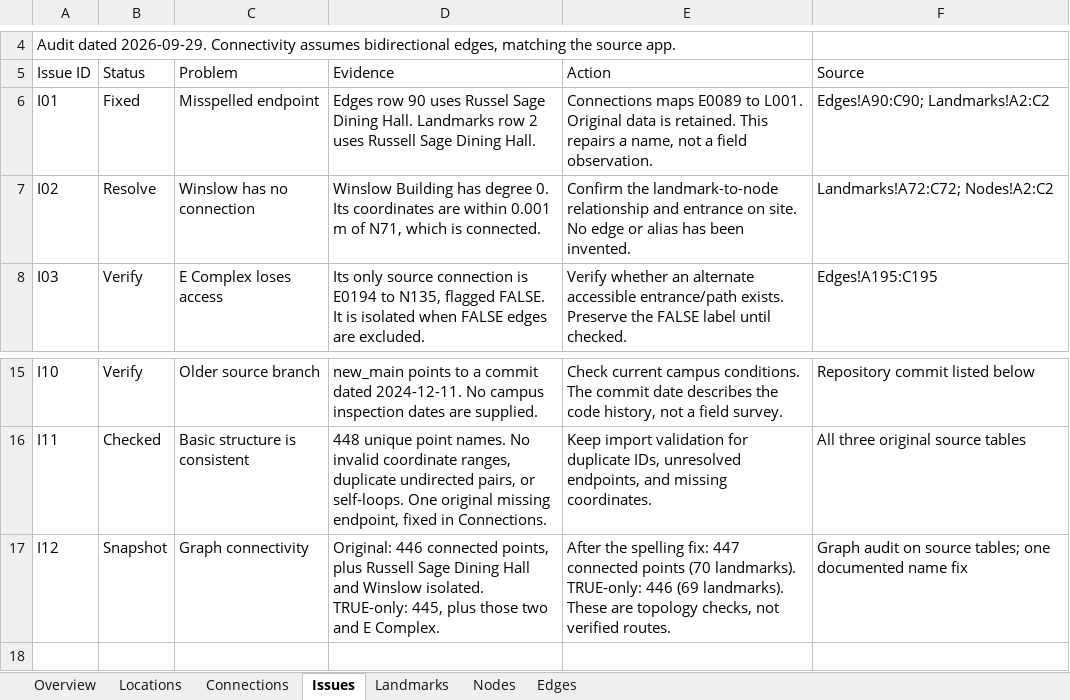
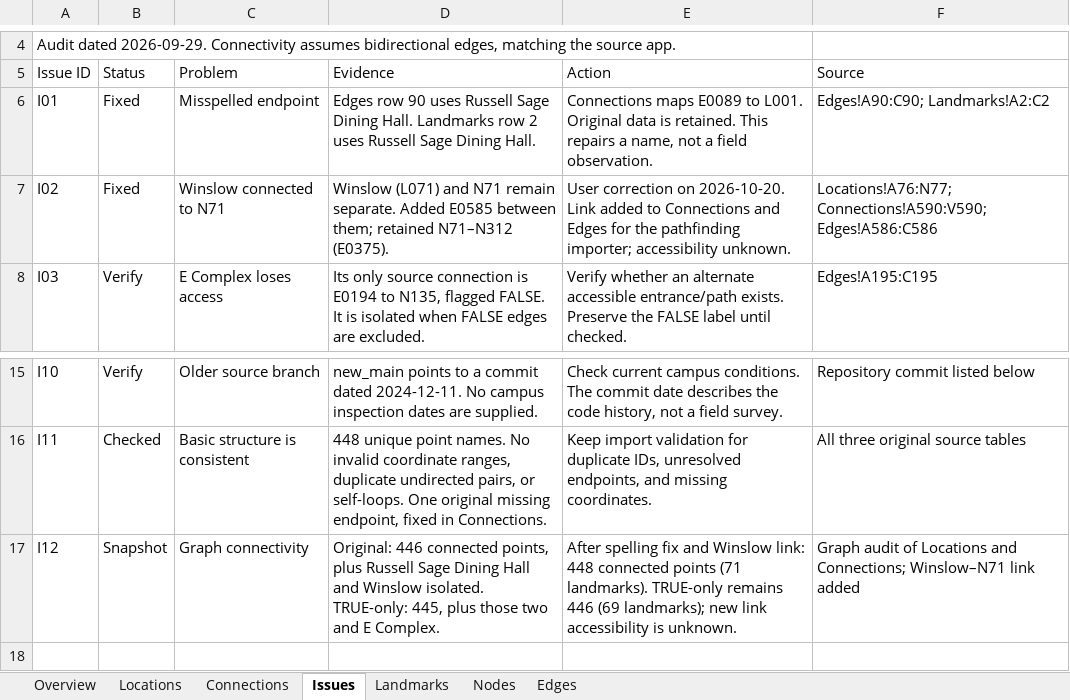
Before and after one commit to matthew-mw/OpenPath-RPI, an Excel workbook: data/ATLAS_Graph_Data.xlsx, sheet Issues, drawn as a sheet; only a part is shown, gaps mark what is left out; values as stored, in another font and other column widths than the file's, no cell formats; table styles not drawn; the diff names each change by its address in the sheet, - before the commit and + after, or states it on an @@ line.

```diff
--- a/data/ATLAS_Graph_Data.xlsx (sheet Issues)
+++ b/data/ATLAS_Graph_Data.xlsx (sheet Issues)
-D6 (Evidence): …90 uses Russel Sage Dining…
+D6 (Evidence): …90 uses Russell Sage Dining…
-B7 (Status): Resolve
+B7 (Status): Fixed
-C7 (Problem): Winslow has no connection
+C7 (Problem): Winslow connected to N71
-D7 (Evidence): Winslow Building has degree 0. Its coordinates are within 0.001 m of N71, which is connected.
+D7 (Evidence): Winslow (L071) and N71 remain separate. Added E0585 between them; retained N71–N312 (E0375).
-E7 (Action): Confirm the landmark-to-node relationship and entrance on site. No edge or alias has been invented.
+E7 (Action): User correction on 2026-10-20. Link added to Connections and Edges for the pathfinding importer; accessibility unknown.
-F7 (Source): Landmarks!A72:C72; Nodes!A2:C2
+F7 (Source): Locations!A76:N77; Connections!A590:V590; Edges!A586:C586
-E17 (Action): After the spelling fix: 447 connected points (70 landmarks). TRUE-only: 446 (69 landmarks). These are topology checks, not verified routes.
+E17 (Action): After spelling fix and Winslow link: 448 connected points (71 landmarks). TRUE-only remains 446 (69 landmarks); new link accessibility is unknown.
-F17 (Source): Graph audit on source tables; one documented name fix
+F17 (Source): Graph audit of Locations and Connections; Winslow–N71 link added
```
Also changed, not shown: sheet Nodes, sheet Landmarks, sheet Connections, sheet Overview, sheet Edges, sheet Locations, cell formats, formulas that keep their value, 1 other file.
